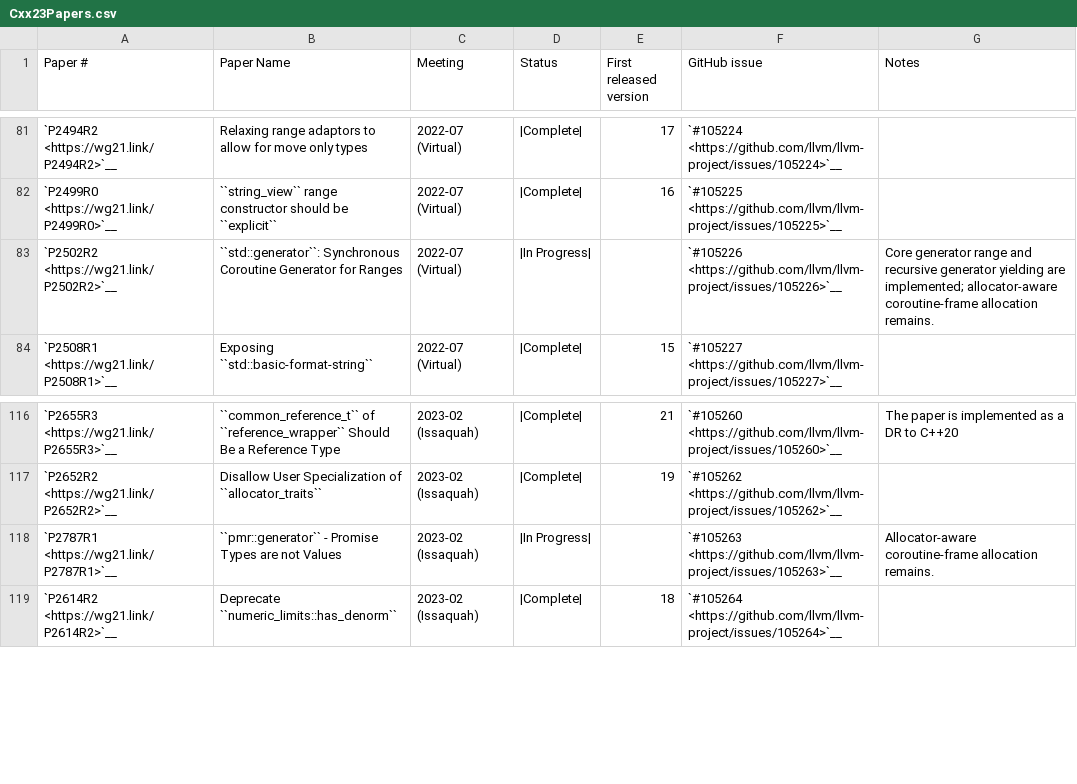
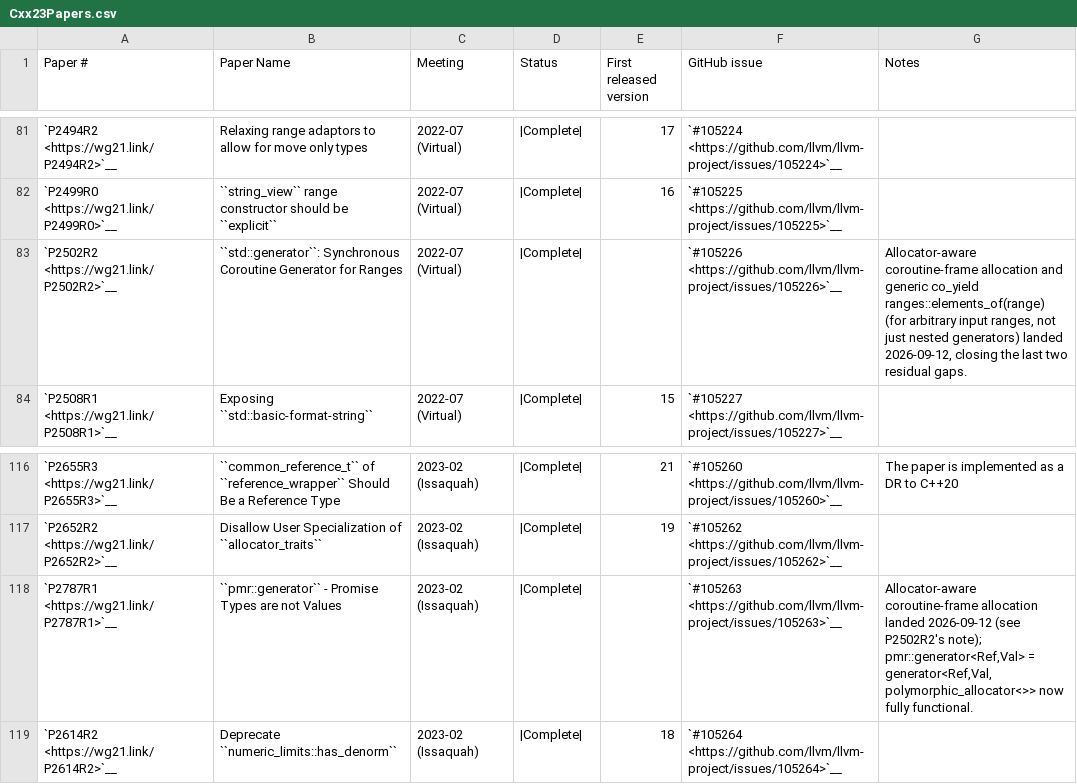
Before and after one commit to spwn02/clang-cxx26, a CSV file: libcxx/docs/Status/Cxx23Papers.csv, drawn as a sheet; only a part is shown, gaps mark what is left out.

```diff
--- a/libcxx/docs/Status/Cxx23Papers.csv
+++ b/libcxx/docs/Status/Cxx23Papers.csv
@@ -82,3 +82,3 @@
 "`P2499R0 <https://wg21.link/P2499R0>`__","``string_view`` range constructor should be ``explicit``","2022-07 (Virtual)","|Complete|","16","`#105225 <https://github.com/llvm/llvm-project/issues/105225>`__",""
-"`P2502R2 <https://wg21.link/P2502R2>`__","``std::generator``: Synchronous Coroutine Generator for Ranges","2022-07 (Virtual)","|In Progress|","","`#105226 <https://github.com/llvm/llvm-project/issues/105226>`__","Core generator range and recursive generator yielding are implemented; allocator-aware coroutine-frame allocation remains."
+"`P2502R2 <https://wg21.link/P2502R2>`__","``std::generator``: Synchronous Coroutine Generator for Ranges","2022-07 (Virtual)","|Complete|","","`#105226 <https://github.com/llvm/llvm-project/issues/105226>`__","Allocator-aware coroutine-frame allocation and generic co_yield ranges::elements_of(range) (for arbitrary input ranges, not just nested generators) landed 2026-09-12, closing the last two residual gaps."
 "`P2508R1 <https://wg21.link/P2508R1>`__","Exposing ``std::basic-format-string``","2022-07 (Virtual)","|Complete|","15","`#105227 <https://github.com/llvm/llvm-project/issues/105227>`__",""
@@ -117,3 +117,3 @@
 "`P2652R2 <https://wg21.link/P2652R2>`__","Disallow User Specialization of ``allocator_traits``","2023-02 (Issaquah)","|Complete|","19","`#105262 <https://github.com/llvm/llvm-project/issues/105262>`__",""
-"`P2787R1 <https://wg21.link/P2787R1>`__","``pmr::generator`` - Promise Types are not Values","2023-02 (Issaquah)","|In Progress|","","`#105263 <https://github.com/llvm/llvm-project/issues/105263>`__","Allocator-aware coroutine-frame allocation remains."
+"`P2787R1 <https://wg21.link/P2787R1>`__","``pmr::generator`` - Promise Types are not Values","2023-02 (Issaquah)","|Complete|","","`#105263 <https://github.com/llvm/llvm-project/issues/105263>`__","Allocator-aware coroutine-frame allocation landed 2026-09-12 (see P2502R2's note); pmr::generator<Ref,Val> = generator<Ref,Val,polymorphic_allocator<>> now fully functional."
 "`P2614R2 <https://wg21.link/P2614R2>`__","Deprecate ``numeric_limits::has_denorm``","2023-02 (Issaquah)","|Complete|","18","`#105264 <https://github.com/llvm/llvm-project/issues/105264>`__",""
```
